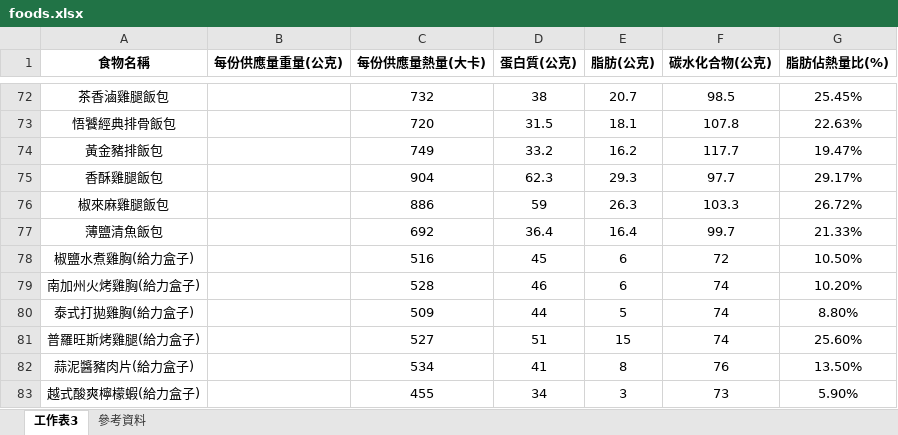
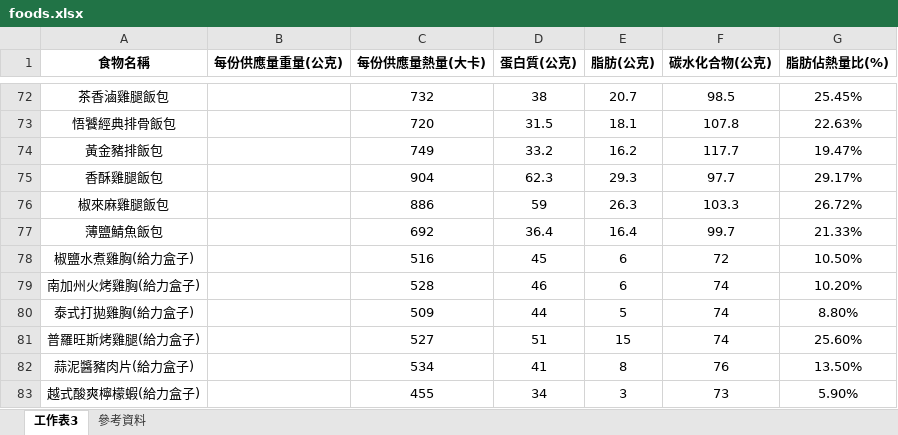
Before and after one commit to YahsuanCheng/everyfoodchoice, an Excel workbook: foods.xlsx, sheet 工作表3, drawn as a sheet; only a part is shown, gaps mark what is left out; values as stored, in another font and other column widths than the file's, no borders; charts and pictures not drawn; the diff names each change by its address in the sheet, - before the commit and + after, or states it on an @@ line.

Commit message:
Update foods.xlsx

```diff
--- a/foods.xlsx (sheet 工作表3)
+++ b/foods.xlsx (sheet 工作表3)
-A77 (食物名稱): 薄鹽清魚飯包
+A77 (食物名稱): 薄鹽鯖魚飯包
```
